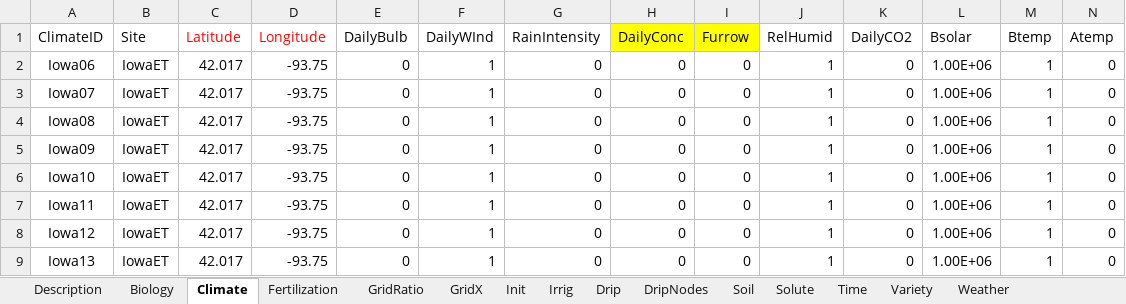
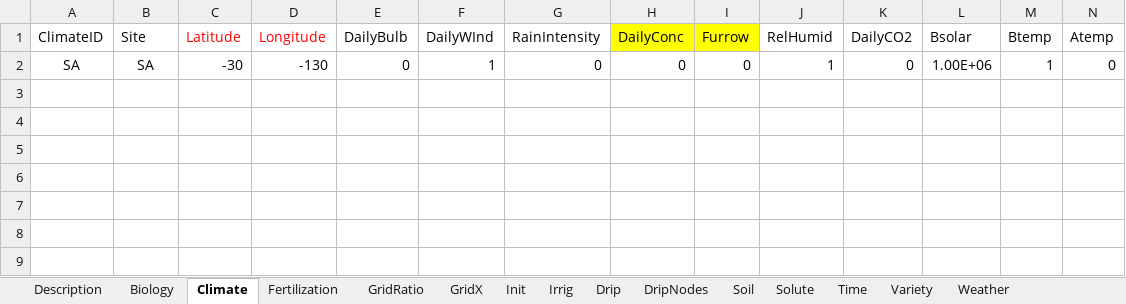
Before and after one commit to ARS-CSGCL-DT/2DSOIL_Grape, an Excel workbook: 2dsoil_inputs.xlsx, sheet Climate, drawn as a sheet; only a part is shown; values as stored, in another font and other column widths than the file's, no borders; rows hold the shown columns only; the diff names each change by its address in the sheet, - before the commit and + after, or states it on an @@ line.

```diff
--- a/2dsoil_inputs.xlsx (sheet Climate)
+++ b/2dsoil_inputs.xlsx (sheet Climate)
-A2 (ClimateID): Iowa06
+A2 (ClimateID): SA
-B2 (Site): IowaET
+B2 (Site): SA
-C2 (Latitude): 42.017
+C2 (Latitude): -30
-D2 (Longitude): -93.75
+D2 (Longitude): -130
-row 3: Iowa07 | IowaET | 42.017 | -93.75 | 0 | 1 | 0 | 0 | 0 | 1 | 0 | 1.00E+06 | 1 | 0
-row 4: Iowa08 | IowaET | 42.017 | -93.75 | 0 | 1 | 0 | 0 | 0 | 1 | 0 | 1.00E+06 | 1 | 0
-row 5: Iowa09 | IowaET | 42.017 | -93.75 | 0 | 1 | 0 | 0 | 0 | 1 | 0 | 1.00E+06 | 1 | 0
-row 6: Iowa10 | IowaET | 42.017 | -93.75 | 0 | 1 | 0 | 0 | 0 | 1 | 0 | 1.00E+06 | 1 | 0
-row 7: Iowa11 | IowaET | 42.017 | -93.75 | 0 | 1 | 0 | 0 | 0 | 1 | 0 | 1.00E+06 | 1 | 0
-row 8: Iowa12 | IowaET | 42.017 | -93.75 | 0 | 1 | 0 | 0 | 0 | 1 | 0 | 1.00E+06 | 1 | 0
-row 9: Iowa13 | IowaET | 42.017 | -93.75 | 0 | 1 | 0 | 0 | 0 | 1 | 0 | 1.00E+06 | 1 | 0
```
Also changed, not shown: sheet Variety, sheet Init, sheet Description, sheet Time, sheet Fertilization, 14 other files.
